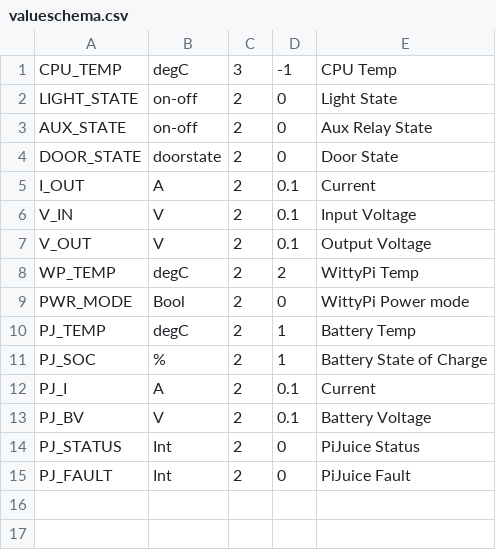
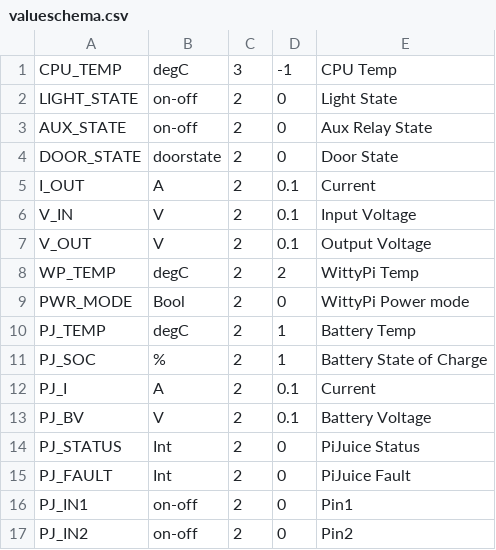
Before and after one commit to vinthewrench/chickencoop, a CSV file: Assets/valueschema.csv, drawn as a sheet.

Commit message:
add ioPin1 and ioPin2 to piJuice data

```diff
--- a/Assets/valueschema.csv
+++ b/Assets/valueschema.csv
@@ -15 +15,3 @@ PJ_STATUS,Int,2,0,PiJuice Status
 PJ_FAULT,Int,2,0,PiJuice Fault
+PJ_IN1,on-off,2,0,Pin1
+PJ_IN2,on-off,2,0,Pin2
```
Also changed, not shown: 4 other files.
